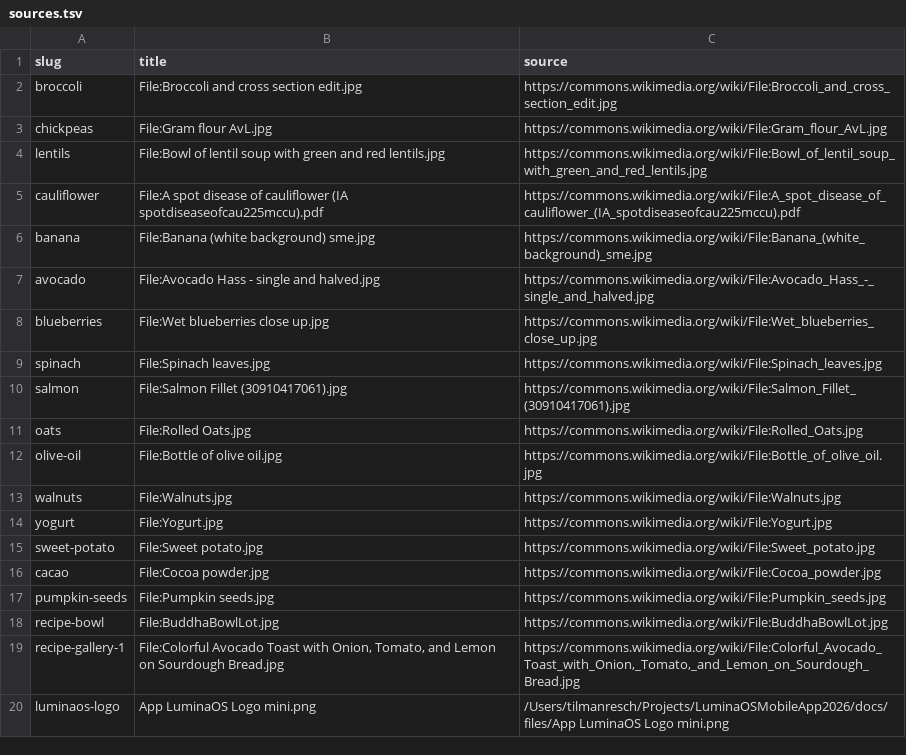
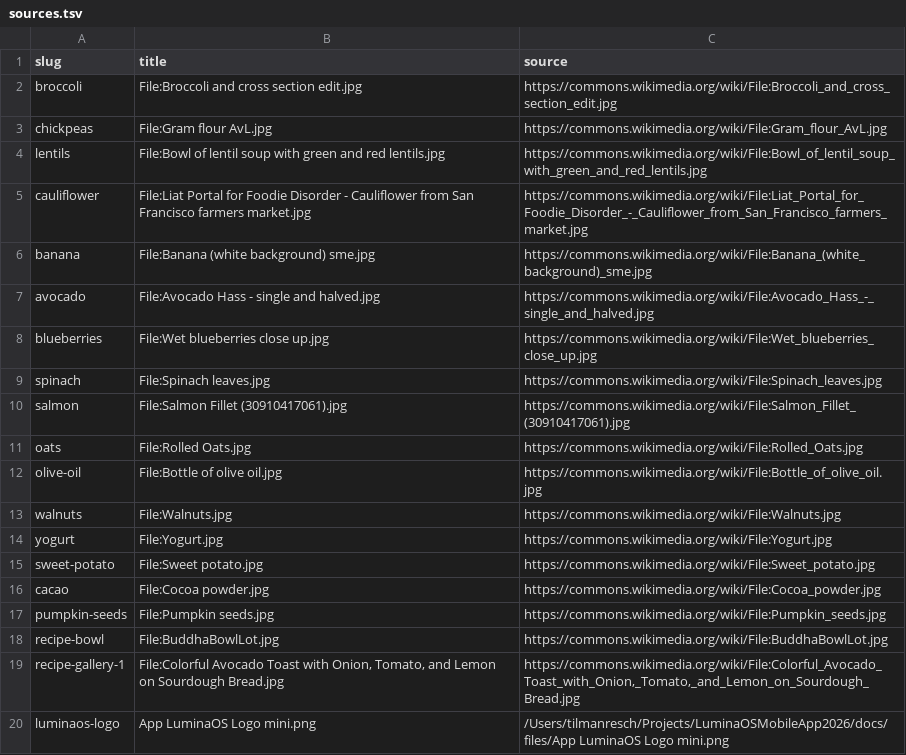
Before and after one commit to brmnds/my-superfood, a TSV file: assets/images/real/sources.tsv, drawn as a sheet.

Commit message:
Replace cauliflower image

```diff
--- a/assets/images/real/sources.tsv
+++ b/assets/images/real/sources.tsv
@@ -4,3 +4,3 @@ chickpeas	File:Gram flour AvL.jpg	https://commons.wikimedia.org/wiki/File:Gram_f
 lentils	File:Bowl of lentil soup with green and red lentils.jpg	https://commons.wikimedia.org/wiki/File:Bowl_of_lentil_soup_with_green_and_red_lentils.jpg
-cauliflower	File:A spot disease of cauliflower (IA spotdiseaseofcau225mccu).pdf	https://commons.wikimedia.org/wiki/File:A_spot_disease_of_cauliflower_(IA_spotdiseaseofcau225mccu).pdf
+cauliflower	File:Liat Portal for Foodie Disorder - Cauliflower from San Francisco farmers market.jpg	https://commons.wikimedia.org/wiki/File:Liat_Portal_for_Foodie_Disorder_-_Cauliflower_from_San_Francisco_farmers_market.jpg
 banana	File:Banana (white background) sme.jpg	https://commons.wikimedia.org/wiki/File:Banana_(white_background)_sme.jpg
```
Also changed, not shown: 1 other file.
